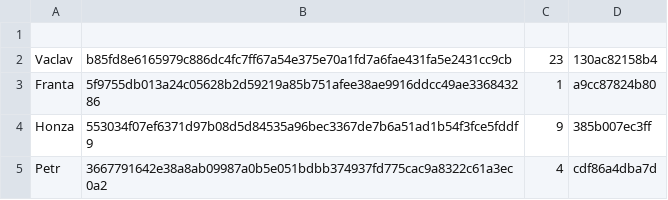
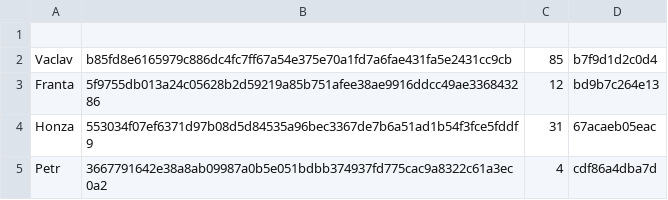
Before and after one commit to Tohares/KafeApp, a CSV file: kafari.csv, drawn as a sheet.

```diff
--- a/kafari.csv
+++ b/kafari.csv
@@ -1,5 +1,5 @@
 
-Vaclav;b85fd8e6165979c886dc4fc7ff67a54e375e70a1fd7a6fae431fa5e2431cc9cb;23;130ac82158b4
-Franta;5f9755db013a24c05628b2d59219a85b751afee38ae9916ddcc49ae336843286;1;a9cc87824b80
-Honza;553034f07ef6371d97b08d5d84535a96bec3367de7b6a51ad1b54f3fce5fddf9;9;385b007ec3ff
+Vaclav;b85fd8e6165979c886dc4fc7ff67a54e375e70a1fd7a6fae431fa5e2431cc9cb;85;b7f9d1d2c0d4
+Franta;5f9755db013a24c05628b2d59219a85b751afee38ae9916ddcc49ae336843286;12;bd9b7c264e13
+Honza;553034f07ef6371d97b08d5d84535a96bec3367de7b6a51ad1b54f3fce5fddf9;31;67acaeb05eac
 Petr;3667791642e38a8ab09987a0b5e051bdbb374937fd775cac9a8322c61a3ec0a2;4;cdf86a4dba7d
```
Also changed, not shown: 12 other files.
